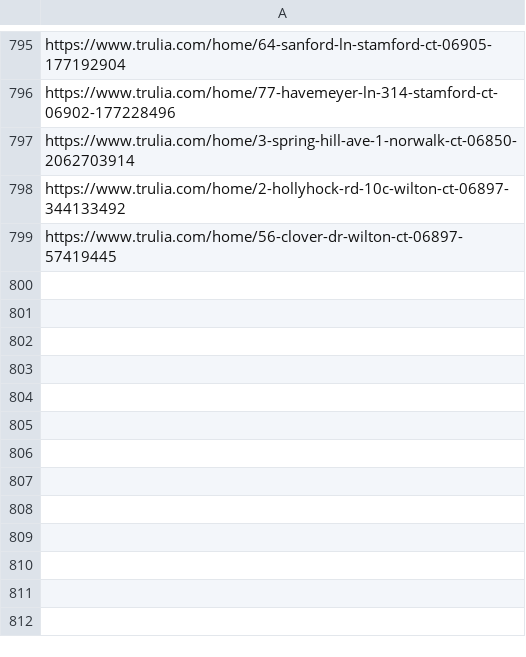
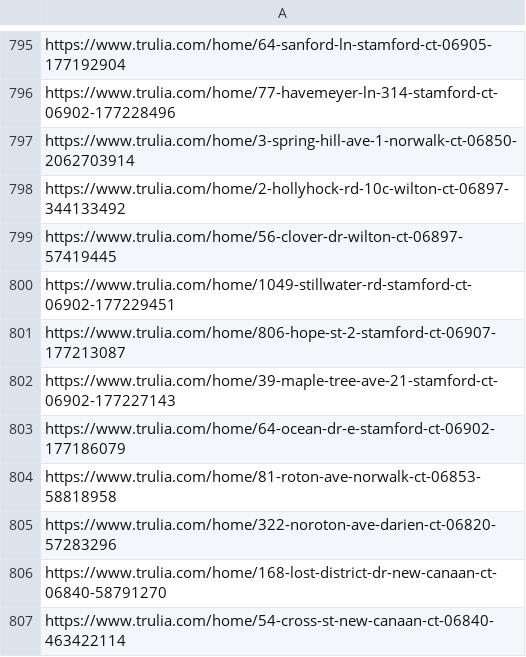
Before and after one commit to wistel-alexander/Blues-Point-Real-State, a CSV file: Trulia Rent/visited_links.csv, drawn as a sheet; only a part is shown, gaps mark what is left out; the diff names each change by its address in the sheet, - before the commit and + after, or states it on an @@ line.

```diff
--- a/Trulia Rent/visited_links.csv
+++ b/Trulia Rent/visited_links.csv
+row 800: https://www.trulia.com/home/1049-stillwater-rd-stamford-ct-06902-177229451
+row 801: https://www.trulia.com/home/806-hope-st-2-stamford-ct-06907-177213087
+row 802: https://www.trulia.com/home/39-maple-tree-ave-21-stamford-ct-06902-177227143
+row 803: https://www.trulia.com/home/64-ocean-dr-e-stamford-ct-06902-177186079
+row 804: https://www.trulia.com/home/81-roton-ave-norwalk-ct-06853-58818958
+row 805: https://www.trulia.com/home/322-noroton-ave-darien-ct-06820-57283296
+row 806: https://www.trulia.com/home/168-lost-district-dr-new-canaan-ct-06840-58791270
+row 807: https://www.trulia.com/home/54-cross-st-new-canaan-ct-06840-463422114
```
Also changed, not shown: Trulia Buy/visited_links_buy.csv, Trulia Rent/trulia_rent_data.csv.
